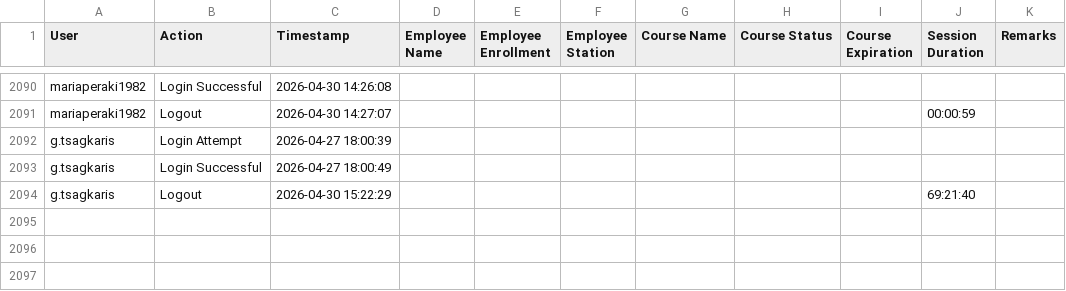
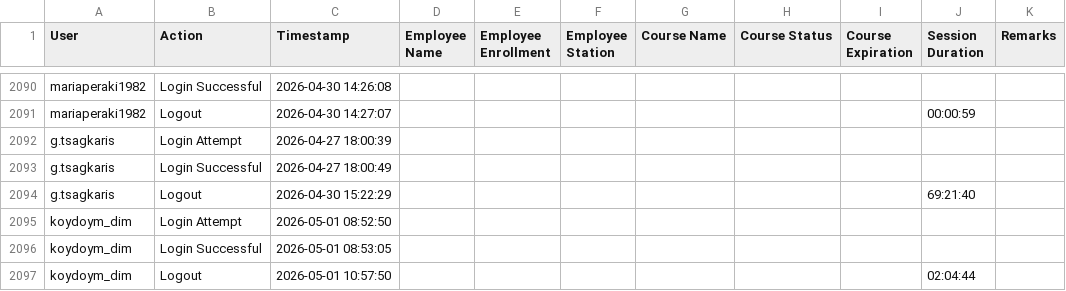
Before and after one commit to Ntiablo/TrainingOverview, a TSV file: Log.tsv, drawn as a sheet; only a part is shown, gaps mark what is left out.

Commit message:
Append new log entries to file

```diff
--- a/Log.tsv
+++ b/Log.tsv
@@ -2094 +2094,4 @@ g.tsagkaris	Login Successful	2026-04-27 18:00:49
 g.tsagkaris	Logout	2026-04-30 15:22:29							69:21:40	
+koydoym_dim	Login Attempt	2026-05-01 08:52:50								
+koydoym_dim	Login Successful	2026-05-01 08:53:05								
+koydoym_dim	Logout	2026-05-01 10:57:50							02:04:44	
```
